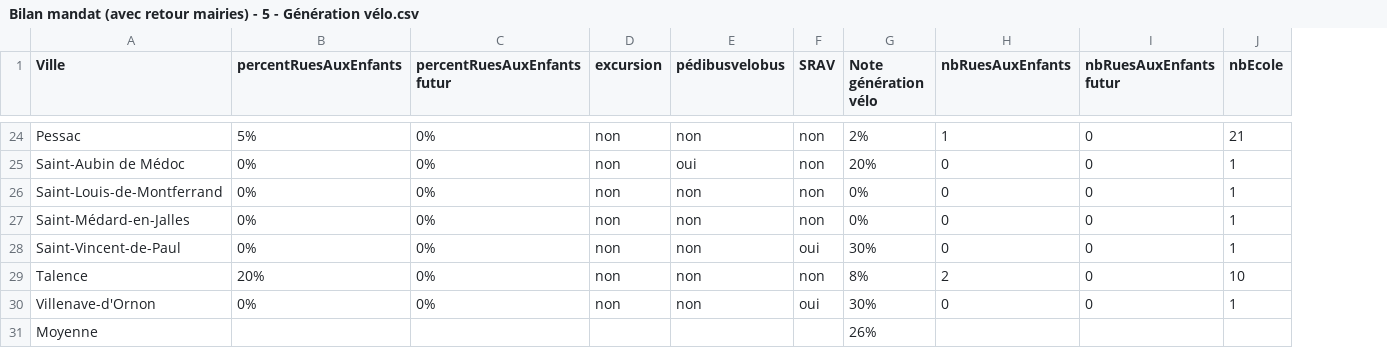
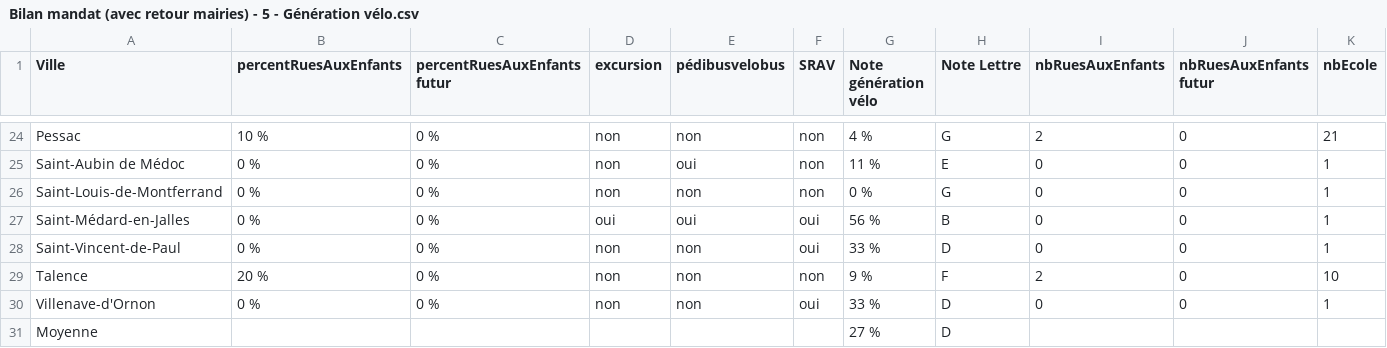
Before and after one commit to paulop33/bilan-plaidoyer, a CSV file: csv-bilan/old/Bilan mandat (avec retour mairies) - 5 - Génération vélo.csv, drawn as a sheet; only a part is shown, gaps mark what is left out; addresses are those after the commit; the diff covers the shown part only; the diff names each change by its address in the sheet, - before the commit and + after, or states it on an @@ line.

```diff
--- a/csv-bilan/old/Bilan mandat (avec retour mairies) - 5 - Génération vélo.csv
+++ b/csv-bilan/old/Bilan mandat (avec retour mairies) - 5 - Génération vélo.csv
+column H (Note Lettre), rows 24-31: G | E | G | B | D | F | D | D
-B24 (percentRuesAuxEnfants): 5%
+B24 (percentRuesAuxEnfants): 10 %
-C24:C30 (percentRuesAuxEnfants futur): 0%
+C24:C30 (percentRuesAuxEnfants futur): 0 %
-G24 (Note génération vélo): 2%
+G24 (Note génération vélo): 4 %
-I24 (nbRuesAuxEnfants): 1
+I24 (nbRuesAuxEnfants): 2
-B25:B28 (percentRuesAuxEnfants): 0%
+B25:B28 (percentRuesAuxEnfants): 0 %
-G25 (Note génération vélo): 20%
+G25 (Note génération vélo): 11 %
-G26 (Note génération vélo): 0%
+G26 (Note génération vélo): 0 %
-D27 (excursion): non
+D27 (excursion): oui
-E27 (pédibusvelobus): non
+E27 (pédibusvelobus): oui
-F27 (SRAV): non
+F27 (SRAV): oui
-G27 (Note génération vélo): 0%
+G27 (Note génération vélo): 56 %
-G28 (Note génération vélo): 30%
+G28 (Note génération vélo): 33 %
-B29 (percentRuesAuxEnfants): 20%
+B29 (percentRuesAuxEnfants): 20 %
-G29 (Note génération vélo): 8%
+G29 (Note génération vélo): 9 %
-B30 (percentRuesAuxEnfants): 0%
+B30 (percentRuesAuxEnfants): 0 %
-G30 (Note génération vélo): 30%
+G30 (Note génération vélo): 33 %
-G31 (Note génération vélo): 26%
+G31 (Note génération vélo): 27 %
```
Also changed, not shown: 85 edited cells elsewhere in this file, csv-bilan/Bilan mandat (avec retour mairies) - 2 - Aménagements.csv, csv-bilan/Bilan mandat (avec retour mairies) - 4 - Ville apaisée.csv, 13 other files.
